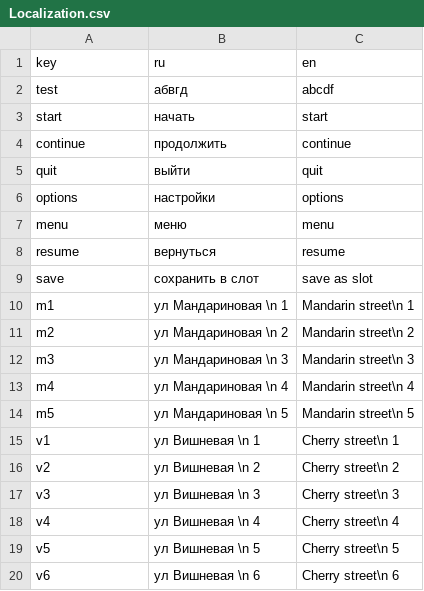
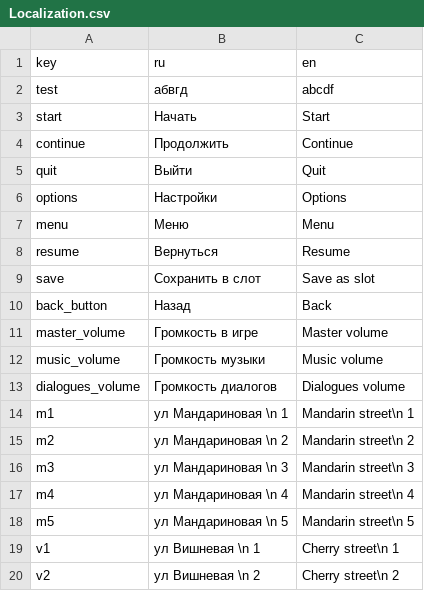
Before and after one commit to SyMoRk56/NTO_Burgers, a CSV file: Assets/Resources/Localization/Localization.csv, drawn as a sheet; only a part is shown; the shorter side is filled out with more unchanged rows.

Commit message:
add UI for save menu in Menu scene

```diff
--- a/Assets/Resources/Localization/Localization.csv
+++ b/Assets/Resources/Localization/Localization.csv
@@ -2,9 +2,13 @@ key;ru;en
 test;абвгд;abcdf
-start;начать;start
-continue;продолжить;continue
-quit;выйти;quit
-options;настройки;options
-menu;меню;menu
-resume;вернуться;resume
-save;сохранить в слот;save as slot
+start;Начать;Start
+continue;Продолжить;Continue
+quit;Выйти;Quit
+options;Настройки;Options
+menu;Меню;Menu
+resume;Вернуться;Resume
+save;Сохранить в слот;Save as slot
+back_button;Назад;Back
+master_volume;Громкость в игре;Master volume
+music_volume;Громкость музыки;Music volume
+dialogues_volume;Громкость диалогов;Dialogues volume
 m1;ул Мандариновая \n 1;Mandarin street\n 1
```
Also changed, not shown: 30 other files.
